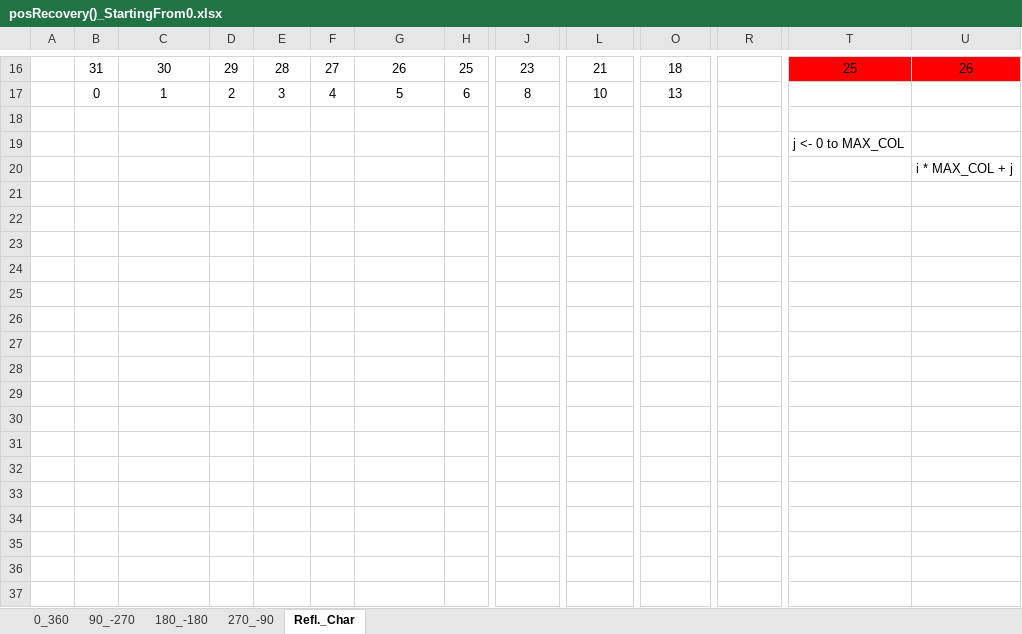
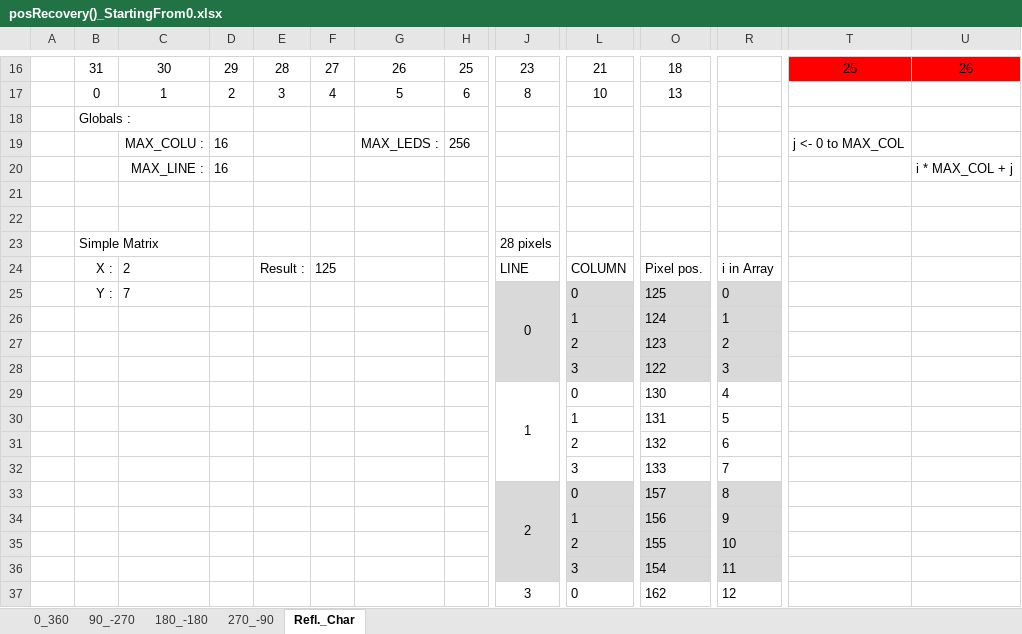
Before and after one commit to KC5-BP/C8051F020-WS2812B, an Excel workbook: refFiles/mx_manip/posRecovery()_StartingFrom0.xlsx, sheet Refl._Char, drawn as a sheet; only a part is shown, gaps mark what is left out; values as stored, in another font and other column widths than the file's, no borders; conditional formats not drawn; addresses are those after the commit; rows hold the shown columns only; the diff covers the shown part only; the diff names each change by its address in the sheet, - before the commit and + after, or states it on an @@ line.

Commit message:
Check that thought about char. pixel recovery's working starting from 0.

```diff
--- a/refFiles/mx_manip/posRecovery()_StartingFrom0.xlsx (sheet Refl._Char)
+++ b/refFiles/mx_manip/posRecovery()_StartingFrom0.xlsx (sheet Refl._Char)
-B18: (empty)
+B18: Globals :
+row 19:  |  | MAX_COLU : | 16 |  |  | MAX_LEDS : | 256 |  |  |  |  | j <- 0 to MAX_COL
+row 20:  |  | MAX_LINE : | 16 |  |  |  |  |  |  |  |  |  | i * MAX_COL + j
-T21: j <- 0 to MAX_COL
+T21: (empty)
-U22: i * MAX_COL + j
+U22: (empty)
+row 23:  | Simple Matrix |  |  |  |  |  |  | 28 pixels
+row 24:  | X : | 2 |  | Result : | 125 |  |  | LINE | COLUMN | Pixel pos. | i in Array
+row 25:  | Y : | 7 |  |  |  |  |  | 0 | 0 | 125 | 0
+row 26:  |  |  |  |  |  |  |  |  | 1 | 124 | 1
+row 27:  |  |  |  |  |  |  |  |  | 2 | 123 | 2
+row 28:  |  |  |  |  |  |  |  |  | 3 | 122 | 3
+row 29:  |  |  |  |  |  |  |  | 1 | 0 | 130 | 4
+row 30:  |  |  |  |  |  |  |  |  | 1 | 131 | 5
+row 31:  |  |  |  |  |  |  |  |  | 2 | 132 | 6
+row 32:  |  |  |  |  |  |  |  |  | 3 | 133 | 7
+row 33:  |  |  |  |  |  |  |  | 2 | 0 | 157 | 8
+row 34:  |  |  |  |  |  |  |  |  | 1 | 156 | 9
+row 35:  |  |  |  |  |  |  |  |  | 2 | 155 | 10
+row 36:  |  |  |  |  |  |  |  |  | 3 | 154 | 11
+row 37:  |  |  |  |  |  |  |  | 3 | 0 | 162 | 12
```
Also changed, not shown: 15 added rows and 1 edited cell elsewhere in this sheet, sheet 0_360, sheet 90_-270.
